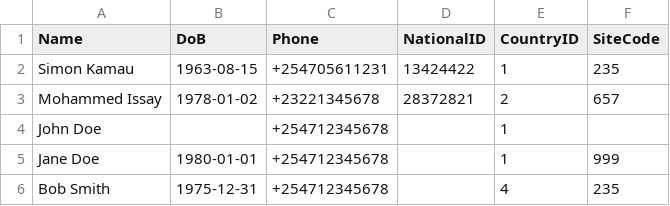
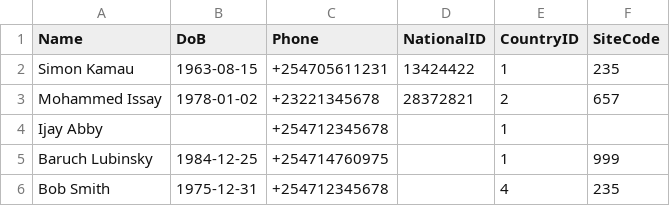
Before and after one commit to IjayAbby/Conver-.csv-file-to-JSON, a CSV file: customers.csv, drawn as a sheet.

Commit message:
Test file

```diff
--- a/customers.csv
+++ b/customers.csv
@@ -3,4 +3,4 @@ Simon Kamau,1963-08-15,+254705611231,13424422,1,235
 Mohammed Issay,1978-01-02,+23221345678,28372821,2,657
-John Doe,,+254712345678,,1,
-Jane Doe,1980-01-01,+254712345678,,1,999
+Ijay Abby,,+254712345678,,1,
+Baruch Lubinsky,1984-12-25,+254714760975,,1,999
 Bob Smith,1975-12-31,+254712345678,,4,235
```
